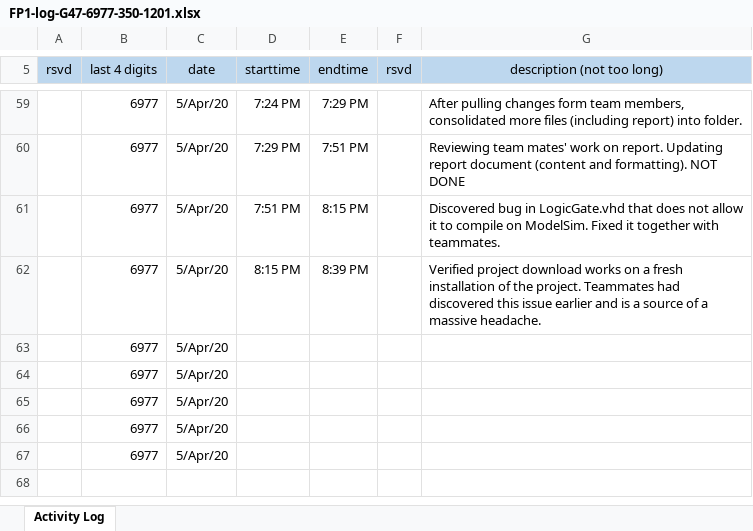
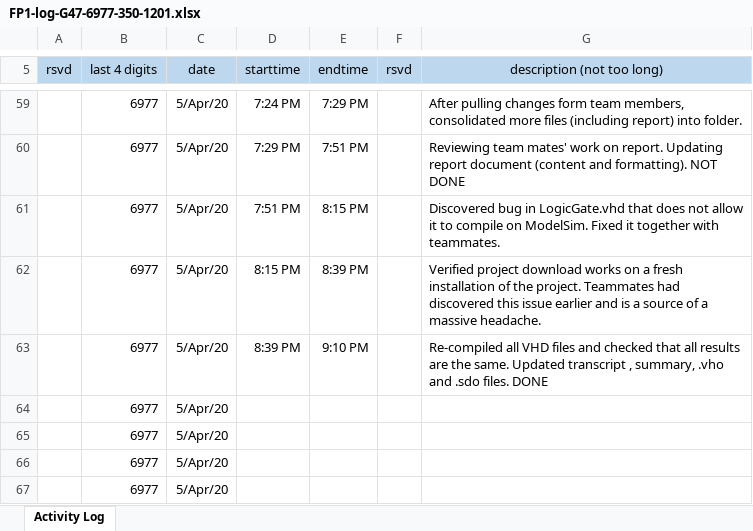
Before and after one commit to cjinn/ensc350-finalproject, an Excel workbook: ExU/Documentation/FP1-log-G47-6977-350-1201.xlsx, sheet Activity Log, drawn as a sheet; only a part is shown, gaps mark what is left out; values as stored, in another font and other column widths than the file's, no borders; removed rows and columns are numbered as before the commit, all else as after; the diff names each change by its address in the sheet, - before the commit and + after, or states it on an @@ line.

```diff
--- a/ExU/Documentation/FP1-log-G47-6977-350-1201.xlsx (sheet Activity Log)
+++ b/ExU/Documentation/FP1-log-G47-6977-350-1201.xlsx (sheet Activity Log)
-row 63:  | 6977 | 5/Apr/20
+row 63:  | 6977 | 5/Apr/20 | 8:39 PM | 9:10 PM |  | Re-compiled all VHD files and checked that all results are the same. Updated transcript , summary, .vho and .sdo files. DONE
```
Also changed, not shown: Submission/FP1-log-G47-6977-350-1201.xlsx, 46 other files.
